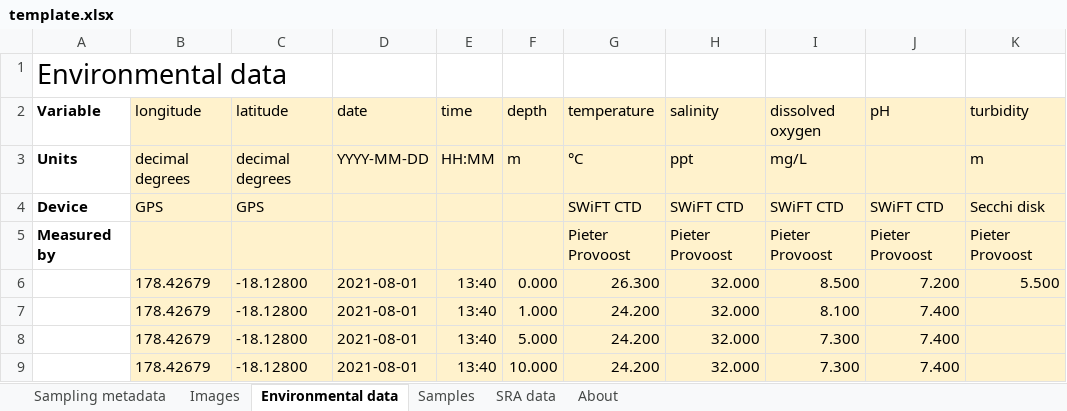
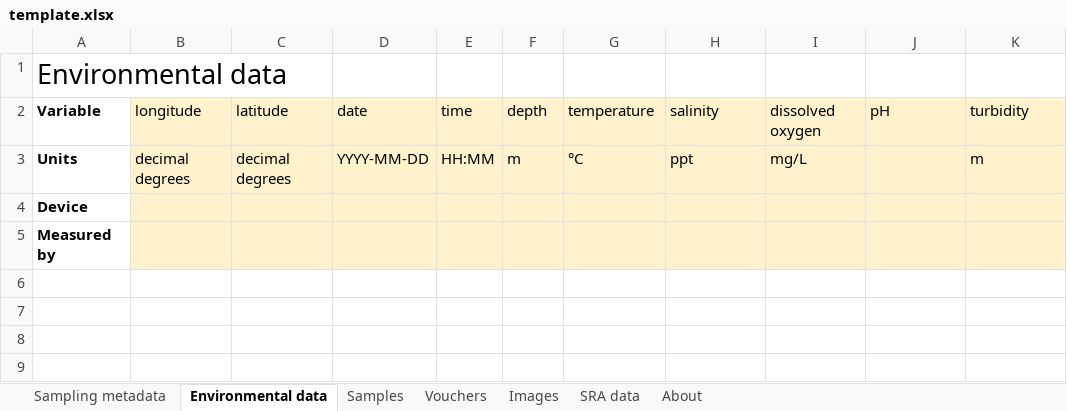
Before and after one commit to iobis/pacman-data-entry, an Excel workbook: template.xlsx, sheet Environmental data, drawn as a sheet; values as stored, in another font and other column widths than the file's, no borders; removed rows and columns are numbered as before the commit, all else as after; the diff names each change by its address in the sheet, - before the commit and + after, or states it on an @@ line.

Commit message:
multiple changes, added vouchers

```diff
--- a/template.xlsx (sheet Environmental data)
+++ b/template.xlsx (sheet Environmental data)
+sheet tab: Vouchers
@@ sheet tab order changed: Sampling metadata | Environmental data | Samples | Vouchers | Images | SRA data | About @@
-row 4: Device | GPS | GPS |  |  |  | SWiFT CTD | SWiFT CTD | SWiFT CTD | SWiFT CTD | Secchi disk
-row 5: Measured by |  |  |  |  |  | Pieter Provoost | Pieter Provoost | Pieter Provoost | Pieter Provoost | Pieter Provoost
-row 6:  | 178.42679 | -18.12800 | 2021-08-01 | 13:40 | 0.000 | 26.300 | 32.000 | 8.500 | 7.200 | 5.500
-row 7:  | 178.42679 | -18.12800 | 2021-08-01 | 13:40 | 1.000 | 24.200 | 32.000 | 8.100 | 7.400
-row 8:  | 178.42679 | -18.12800 | 2021-08-01 | 13:40 | 5.000 | 24.200 | 32.000 | 7.300 | 7.400
-row 9:  | 178.42679 | -18.12800 | 2021-08-01 | 13:40 | 10.000 | 24.200 | 32.000 | 7.300 | 7.400
+row 4: Device
+row 5: Measured by
```
Also changed, not shown: sheet Samples, sheet About, sheet Images, sheet Sampling metadata, sheet SRA data.
